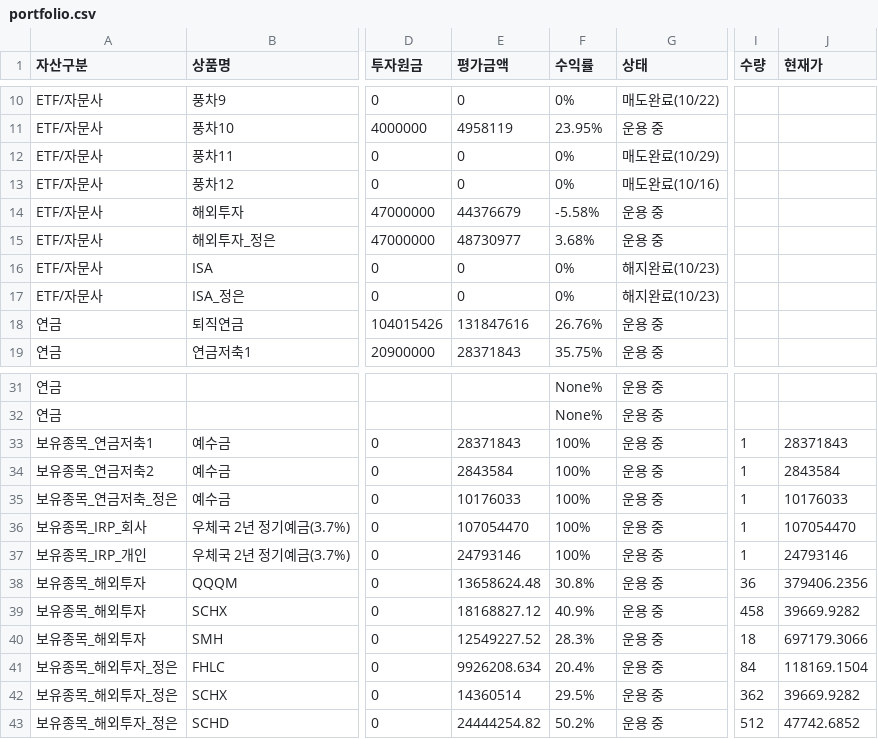
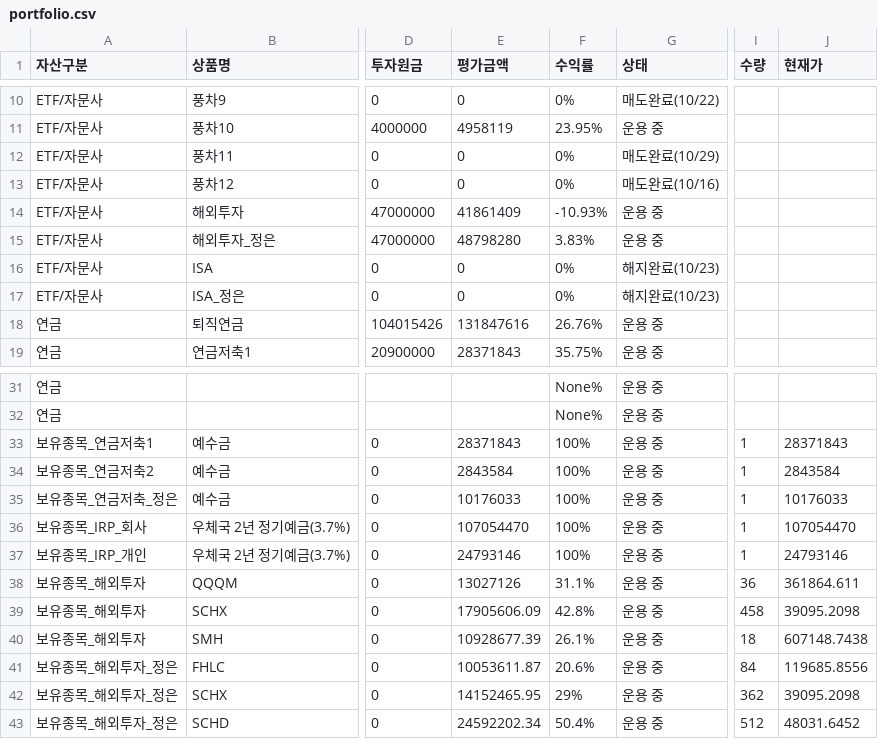
Before and after one commit to loje0611/investment-dashboard, a CSV file: src/data/portfolio.csv, drawn as a sheet; only a part is shown, gaps mark what is left out; the diff names each change by its address in the sheet, - before the commit and + after, or states it on an @@ line.

```diff
--- a/src/data/portfolio.csv
+++ b/src/data/portfolio.csv
-E14 (평가금액): 44376679
+E14 (평가금액): 41861409
-F14 (수익률): -5.58%
+F14 (수익률): -10.93%
-E15 (평가금액): 48730977
+E15 (평가금액): 48798280
-F15 (수익률): 3.68%
+F15 (수익률): 3.83%
-E38 (평가금액): 13658624.48
+E38 (평가금액): 13027126
-F38 (수익률): 30.8%
+F38 (수익률): 31.1%
-J38 (현재가): 379406.2356
+J38 (현재가): 361864.611
-E39 (평가금액): 18168827.12
+E39 (평가금액): 17905606.09
-F39 (수익률): 40.9%
+F39 (수익률): 42.8%
-J39 (현재가): 39669.9282
+J39 (현재가): 39095.2098
-E40 (평가금액): 12549227.52
+E40 (평가금액): 10928677.39
-F40 (수익률): 28.3%
+F40 (수익률): 26.1%
-J40 (현재가): 697179.3066
+J40 (현재가): 607148.7438
-E41 (평가금액): 9926208.634
+E41 (평가금액): 10053611.87
-F41 (수익률): 20.4%
+F41 (수익률): 20.6%
-J41 (현재가): 118169.1504
+J41 (현재가): 119685.8556
-E42 (평가금액): 14360514
+E42 (평가금액): 14152465.95
-F42 (수익률): 29.5%
+F42 (수익률): 29%
-J42 (현재가): 39669.9282
+J42 (현재가): 39095.2098
-E43 (평가금액): 24444254.82
+E43 (평가금액): 24592202.34
-F43 (수익률): 50.2%
+F43 (수익률): 50.4%
-J43 (현재가): 47742.6852
+J43 (현재가): 48031.6452
```
Also changed, not shown: 1 other file.
